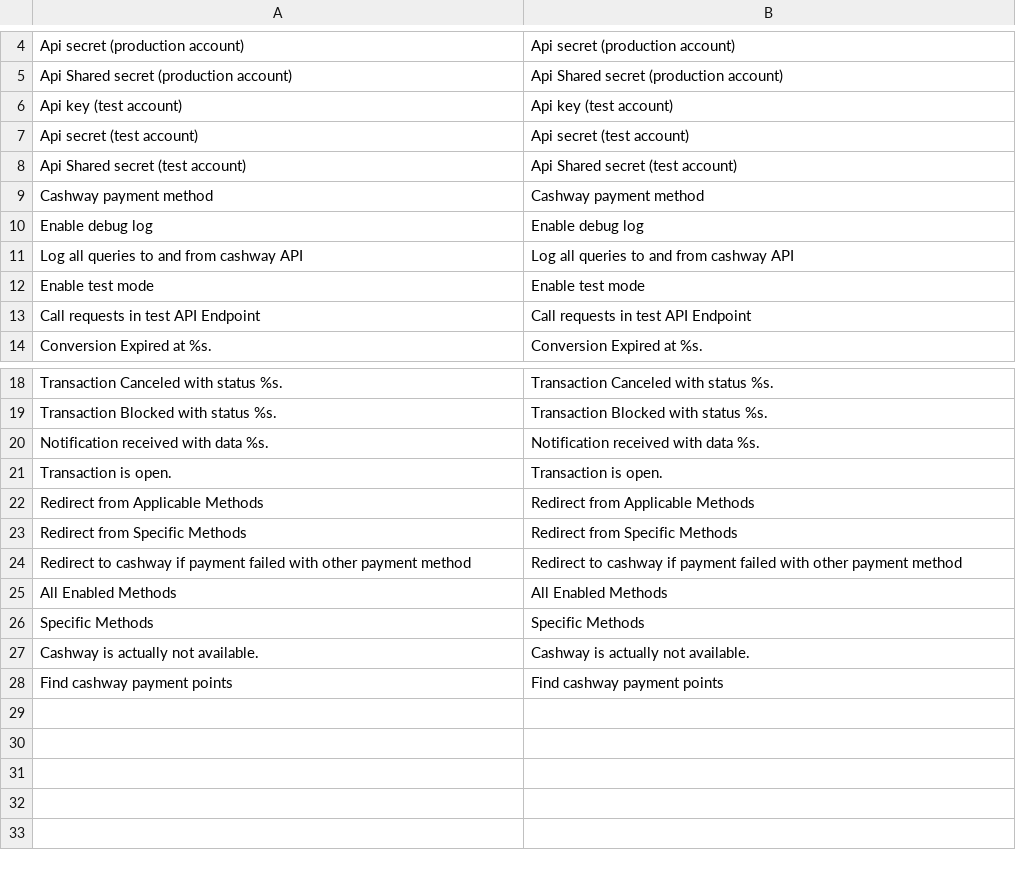
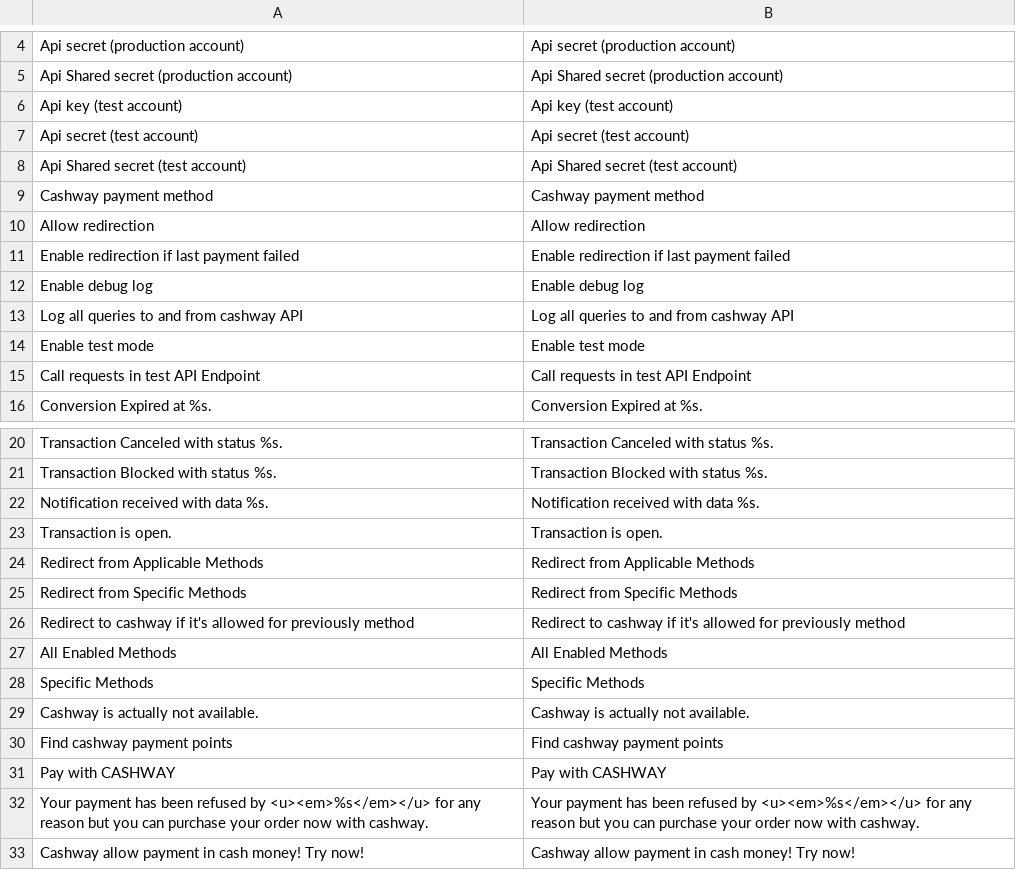
Before and after one commit to vAugagneur/plugins, a CSV file: src/magento/app/locale/en_US/Sirateck_Cashway.csv, drawn as a sheet; only a part is shown, gaps mark what is left out.

```diff
--- a/src/magento/app/locale/en_US/Sirateck_Cashway.csv
+++ b/src/magento/app/locale/en_US/Sirateck_Cashway.csv
@@ -9,2 +9,4 @@
 "Cashway payment method","Cashway payment method"
+"Allow redirection","Allow redirection"
+"Enable redirection if last payment failed","Enable redirection if last payment failed"
 "Enable debug log","Enable debug log"
@@ -23,3 +25,3 @@
 "Redirect from Specific Methods","Redirect from Specific Methods"
-"Redirect to cashway if payment failed with other payment method","Redirect to cashway if payment failed with other payment method"
+"Redirect to cashway if it's allowed for previously method","Redirect to cashway if it's allowed for previously method"
 "All Enabled Methods","All Enabled Methods"
@@ -28 +30,4 @@
 "Find cashway payment points","Find cashway payment points"
+"Pay with CASHWAY","Pay with CASHWAY"
+"Your payment has been refused by <u><em>%s</em></u> for any reason but you can purchase your order now with cashway.","Your payment has been refused by <u><em>%s</em></u> for any reason but you can purchase your order now with cashway."
+"Cashway allow payment in cash money! Try now!","Cashway allow payment in cash money! Try now!"
```
Also changed, not shown: src/magento/app/locale/fr_FR/Sirateck_Cashway.csv, 14 other files.
